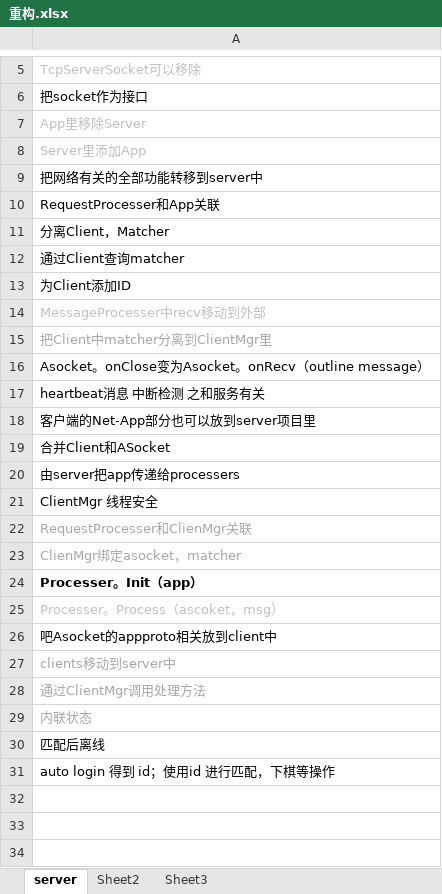
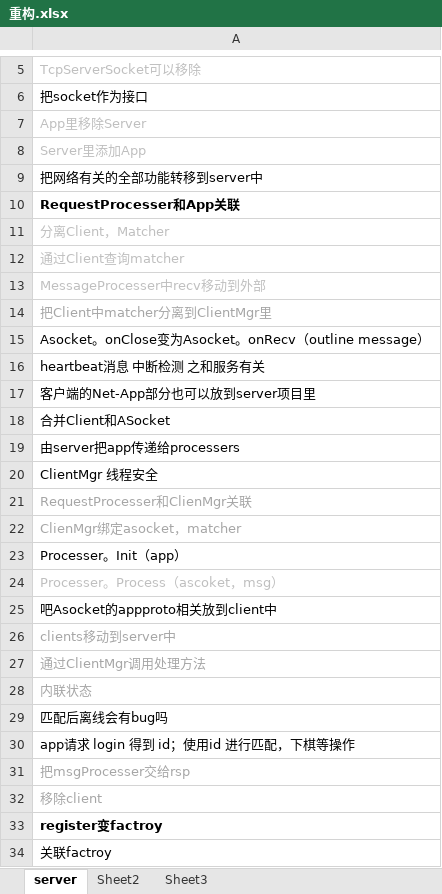
Before and after one commit to GameHole/tdd_five_in_a_raw, an Excel workbook: 重构.xlsx, sheet server, drawn as a sheet; only a part is shown, gaps mark what is left out; values as stored, in another font and other column widths than the file's, no borders; removed rows and columns are numbered as before the commit, all else as after; the diff names each change by its address in the sheet, - before the commit and + after, or states it on an @@ line.

Commit message:
[1.0.0]重构Server
重构：把msgProcesser交给rsp，移除client

```diff
--- a/重构.xlsx (sheet server)
+++ b/重构.xlsx (sheet server)
-A10 bold: off
+A10 bold: on
-A11:A12 text colour: black
+A11:A12 text colour: #BFBFBF
-row 13: 为Client添加ID
-A23 bold: on
+A23 bold: off
-A29: 匹配后离线
+A29: 匹配后离线会有bug吗
-A30: auto login 得到 id；使用id 进行匹配，下棋等操作
+A30: app请求 login 得到 id；使用id 进行匹配，下棋等操作
+row 31: 把msgProcesser交给rsp
+row 32: 移除client
+row 33: register变factroy
+row 34: 关联factroy
```
Also changed, not shown: 11 other files.
